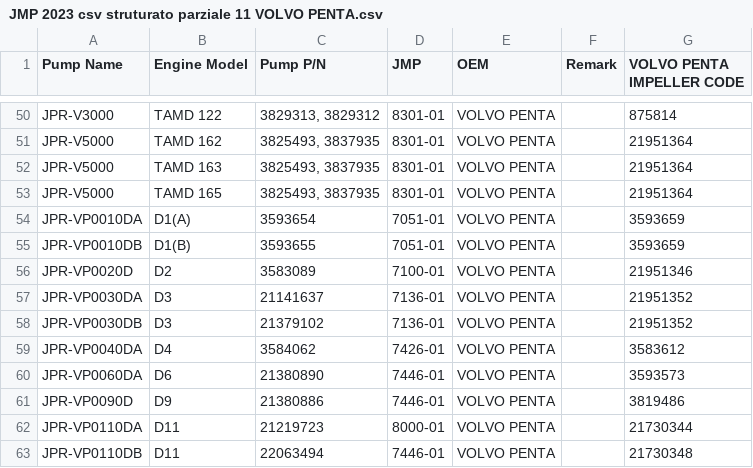
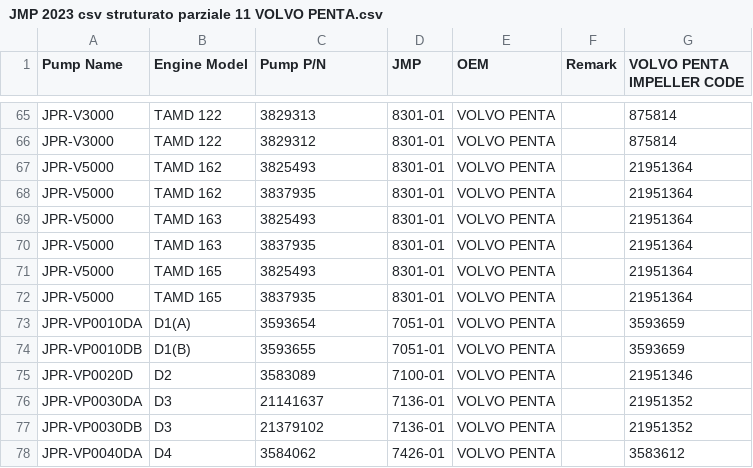
Before and after one commit to Alemusica/CSVer, a CSV file: JMP 2023 csv struturato parziale 11 VOLVO PENTA.csv, drawn as a sheet; only a part is shown, gaps mark what is left out; the shorter side is filled out with more unchanged rows; the diff covers the shown part only.

```diff
--- a/JMP 2023 csv struturato parziale 11 VOLVO PENTA.csv
+++ b/JMP 2023 csv struturato parziale 11 VOLVO PENTA.csv
@@ -50,5 +65,9 @@ Pump Name,Engine Model,Pump P/N,JMP,OEM,Remark,VOLVO PENTA IMPELLER CODE
-"JPR-V3000","TAMD 122","3829313, 3829312","8301-01","VOLVO PENTA",,"875814"
-"JPR-V5000","TAMD 162","3825493, 3837935","8301-01","VOLVO PENTA",,"21951364"
-"JPR-V5000","TAMD 163","3825493, 3837935","8301-01","VOLVO PENTA",,"21951364"
-"JPR-V5000","TAMD 165","3825493, 3837935","8301-01","VOLVO PENTA",,"21951364"
+"JPR-V3000","TAMD 122","3829313","8301-01","VOLVO PENTA",,"875814"
+"JPR-V3000","TAMD 122","3829312","8301-01","VOLVO PENTA",,"875814"
+"JPR-V5000","TAMD 162","3825493","8301-01","VOLVO PENTA",,"21951364"
+"JPR-V5000","TAMD 162","3837935","8301-01","VOLVO PENTA",,"21951364"
+"JPR-V5000","TAMD 163","3825493","8301-01","VOLVO PENTA",,"21951364"
+"JPR-V5000","TAMD 163","3837935","8301-01","VOLVO PENTA",,"21951364"
+"JPR-V5000","TAMD 165","3825493","8301-01","VOLVO PENTA",,"21951364"
+"JPR-V5000","TAMD 165","3837935","8301-01","VOLVO PENTA",,"21951364"
 "JPR-VP0010DA","D1(A)","3593654","7051-01","VOLVO PENTA",,"3593659"
```
Also changed, not shown: 15 added rows and 9 edited cells elsewhere in this file.
